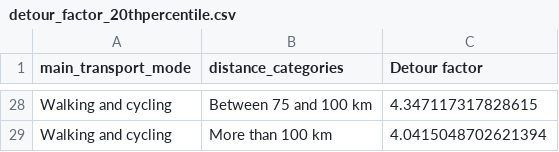
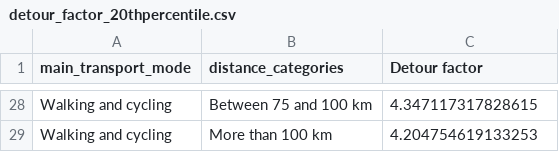
Before and after one commit to antonindanalet/detourfactor, a CSV file: mtmc2010/data/results/detour_factor_20thpercentile.csv, drawn as a sheet; only a part is shown, gaps mark what is left out; the diff covers the shown part only; the diff names each change by its address in the sheet, - before the commit and + after, or states it on an @@ line.

```diff
--- a/mtmc2010/data/results/detour_factor_20thpercentile.csv
+++ b/mtmc2010/data/results/detour_factor_20thpercentile.csv
-C29 (Detour factor): 4.0415048702621394
+C29 (Detour factor): 4.204754619133253
```
Also changed, not shown: 26 edited cells elsewhere in this file, 7 other files.
